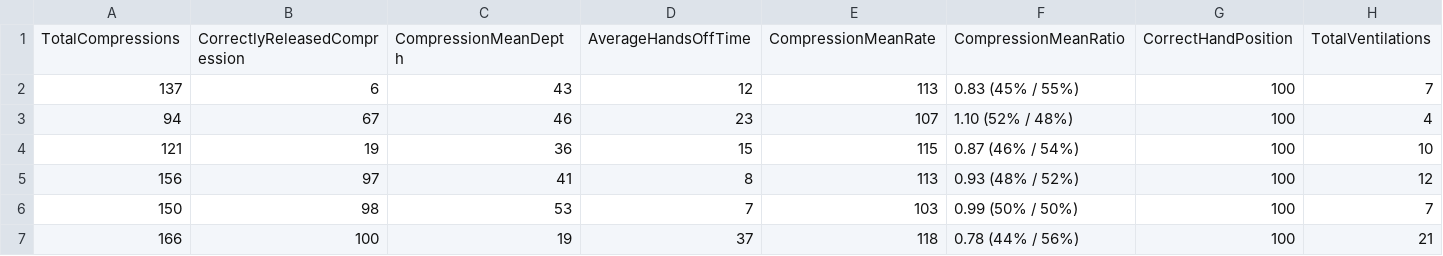
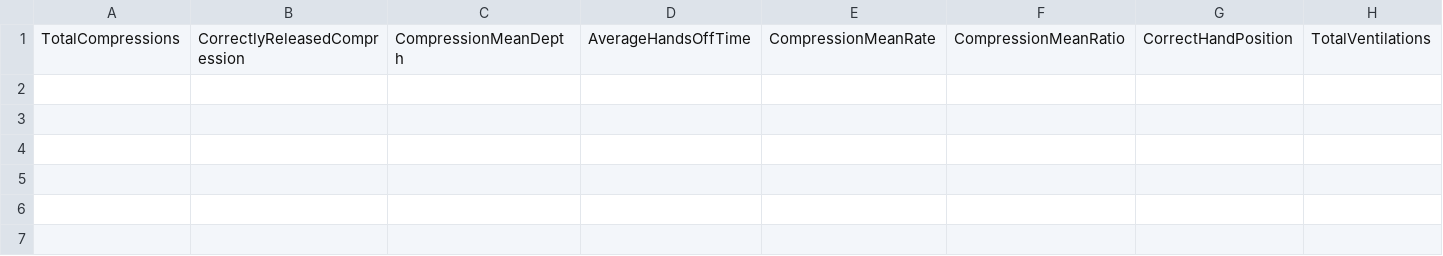
Before and after one commit to davidmandelbaum/404D, a CSV file: out.csv, drawn as a sheet; only a part is shown; rows hold the shown columns only; the diff names each change by its address in the sheet, - before the commit and + after, or states it on an @@ line.

Commit message:
implemented sliding window

```diff
--- a/out.csv
+++ b/out.csv
-row 2: 137 | 6 | 43 | 12 | 113 | 0.83 (45% / 55%) | 100 | 7
-row 3: 94 | 67 | 46 | 23 | 107 | 1.10 (52% / 48%) | 100 | 4
-row 4: 121 | 19 | 36 | 15 | 115 | 0.87 (46% / 54%) | 100 | 10
-row 5: 156 | 97 | 41 | 8 | 113 | 0.93 (48% / 52%) | 100 | 12
-row 6: 150 | 98 | 53 | 7 | 103 | 0.99 (50% / 50%) | 100 | 7
-row 7: 166 | 100 | 19 | 37 | 118 | 0.78 (44% / 56%) | 100 | 21
```
